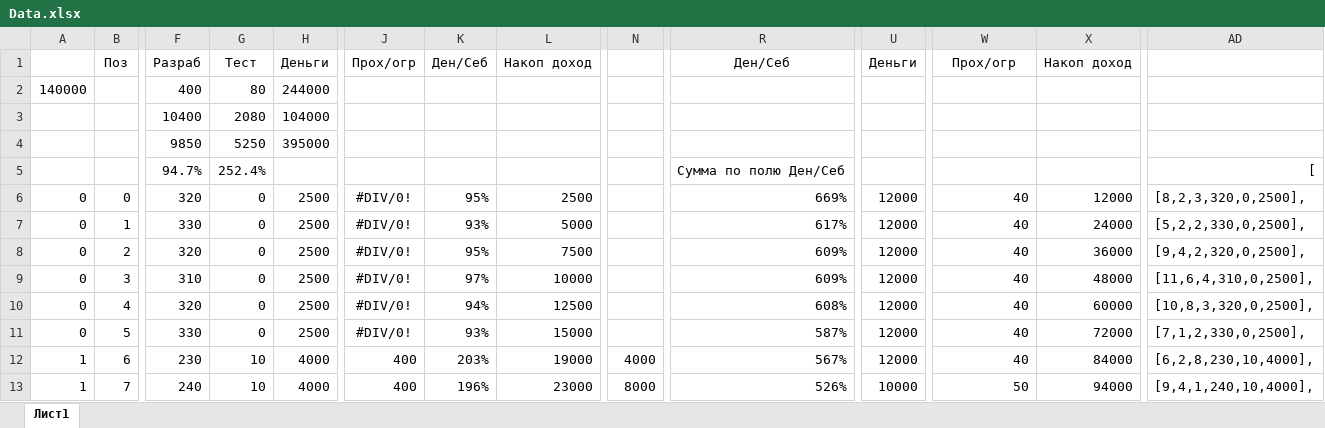
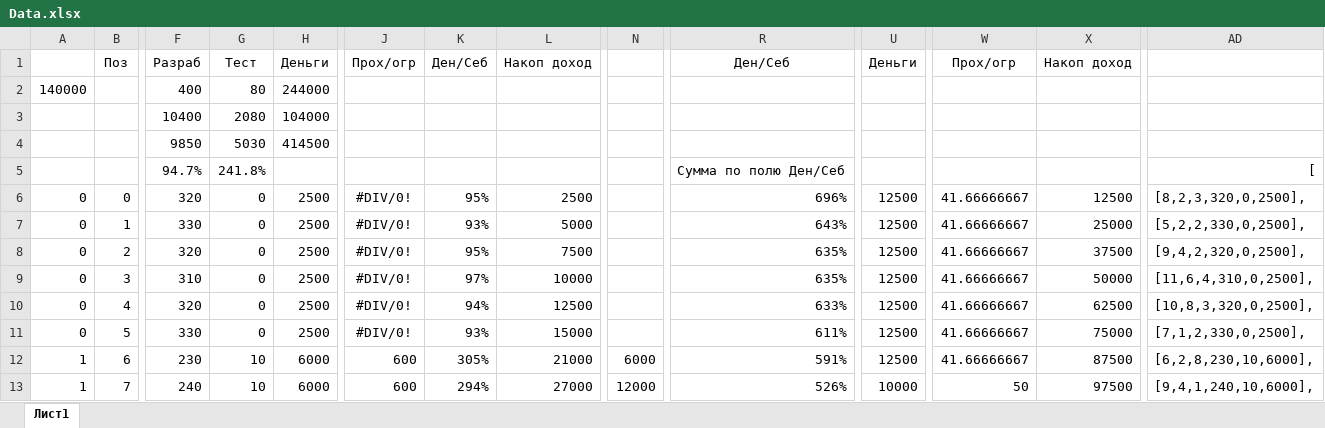
Before and after one commit to tsergey-tm/dev-game, an Excel workbook: Data.xlsx, sheet Лист1, drawn as a sheet; only a part is shown, gaps mark what is left out; values as stored, in another font and other column widths than the file's, no borders; conditional formats not drawn; the diff covers the shown part only; the diff names each change by its address in the sheet, - before the commit and + after, or states it on an @@ line.

```diff
--- a/Data.xlsx (sheet Лист1)
+++ b/Data.xlsx (sheet Лист1)
-G4: 5250
+G4: 5030
-H4: 395000
+H4: 414500
-G5: 252.4%
+G5: 241.8%
-R6: 669%
+R6: 696%
-U6:U12: 12000
+U6:U12: 12500
-W6:W12: 40
+W6:W12: 41.66666667
-X6: 12000
+X6: 12500
-R7: 617%
+R7: 643%
-X7: 24000
+X7: 25000
-R8:R9: 609%
+R8:R9: 635%
-X8: 36000
+X8: 37500
-X9: 48000
+X9: 50000
-R10: 608%
+R10: 633%
-X10: 60000
+X10: 62500
-R11: 587%
+R11: 611%
-X11: 72000
+X11: 75000
-H12:H13: 4000
+H12:H13: 6000
-J12:J13: 400
+J12:J13: 600
-K12: 203%
+K12: 305%
-L12: 19000
+L12: 21000
-N12: 4000
+N12: 6000
-R12: 567%
+R12: 591%
-X12: 84000
+X12: 87500
-AD12: [6,2,8,230,10,4000],
+AD12: [6,2,8,230,10,6000],
-K13: 196%
+K13: 294%
-L13: 23000
+L13: 27000
-N13: 8000
+N13: 12000
-X13: 94000
+X13: 97500
-AD13: [9,4,1,240,10,4000],
+AD13: [9,4,1,240,10,6000],
```
Also changed, not shown: 633 edited cells elsewhere in this sheet, 1 other file.
